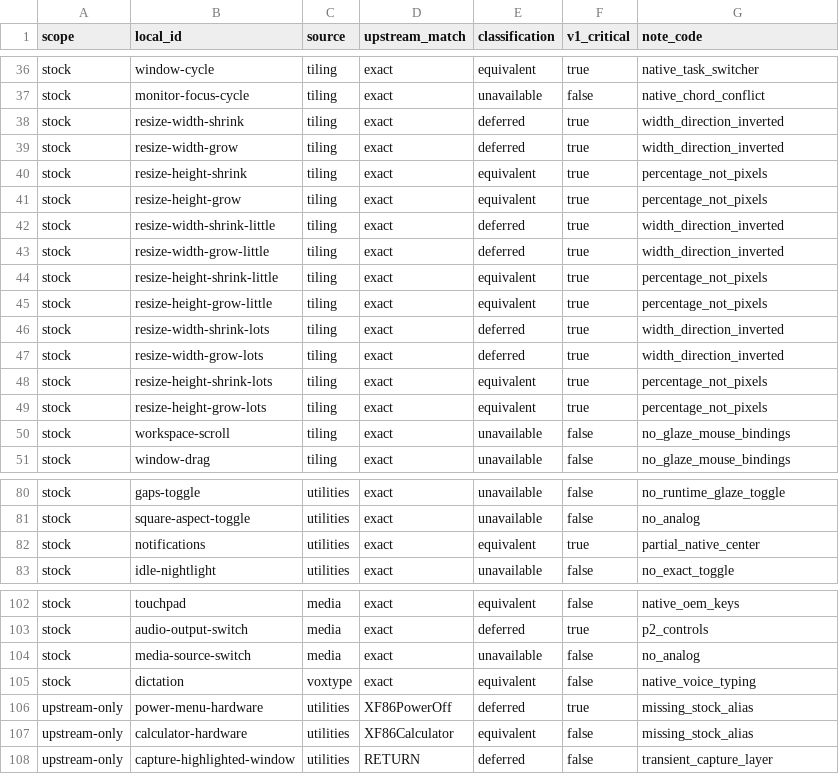
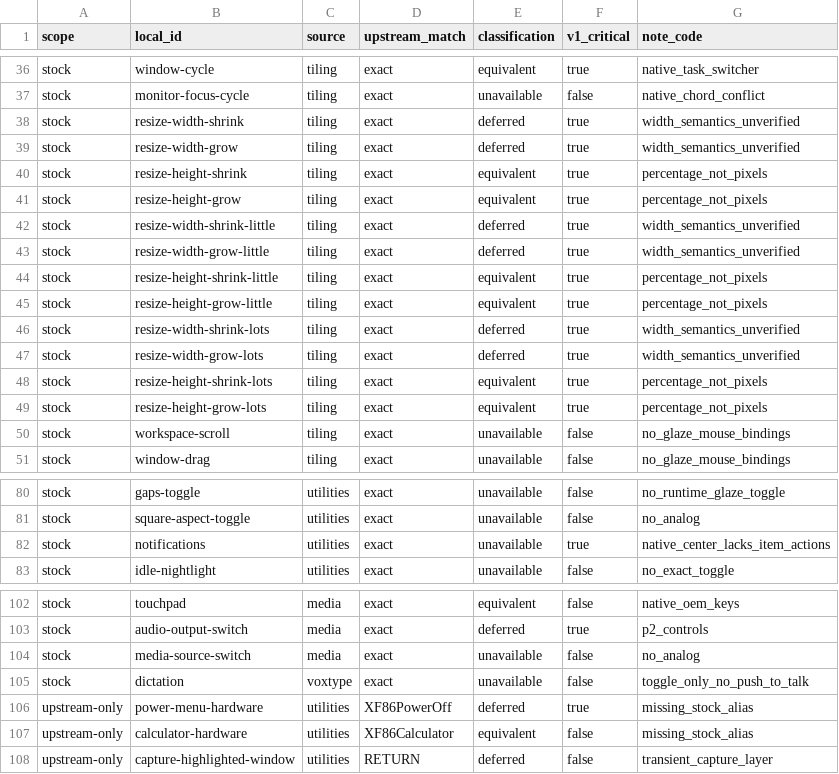
Before and after one commit to railapex/winmakase, a CSV file: docs/verification/v1/2026-09-08-p0/bindings-comparison.csv, drawn as a sheet; only a part is shown, gaps mark what is left out.

Commit message:
[p0] correct binding comparison evidence
Co-authored-by: Chris Hynes <chris@programcsharp.com>

```diff
--- a/docs/verification/v1/2026-09-08-p0/bindings-comparison.csv
+++ b/docs/verification/v1/2026-09-08-p0/bindings-comparison.csv
@@ -37,12 +37,12 @@ stock,window-cycle,tiling,exact,equivalent,true,native_task_switcher
 stock,monitor-focus-cycle,tiling,exact,unavailable,false,native_chord_conflict
-stock,resize-width-shrink,tiling,exact,deferred,true,width_direction_inverted
-stock,resize-width-grow,tiling,exact,deferred,true,width_direction_inverted
+stock,resize-width-shrink,tiling,exact,deferred,true,width_semantics_unverified
+stock,resize-width-grow,tiling,exact,deferred,true,width_semantics_unverified
 stock,resize-height-shrink,tiling,exact,equivalent,true,percentage_not_pixels
 stock,resize-height-grow,tiling,exact,equivalent,true,percentage_not_pixels
-stock,resize-width-shrink-little,tiling,exact,deferred,true,width_direction_inverted
-stock,resize-width-grow-little,tiling,exact,deferred,true,width_direction_inverted
+stock,resize-width-shrink-little,tiling,exact,deferred,true,width_semantics_unverified
+stock,resize-width-grow-little,tiling,exact,deferred,true,width_semantics_unverified
 stock,resize-height-shrink-little,tiling,exact,equivalent,true,percentage_not_pixels
 stock,resize-height-grow-little,tiling,exact,equivalent,true,percentage_not_pixels
-stock,resize-width-shrink-lots,tiling,exact,deferred,true,width_direction_inverted
-stock,resize-width-grow-lots,tiling,exact,deferred,true,width_direction_inverted
+stock,resize-width-shrink-lots,tiling,exact,deferred,true,width_semantics_unverified
+stock,resize-width-grow-lots,tiling,exact,deferred,true,width_semantics_unverified
 stock,resize-height-shrink-lots,tiling,exact,equivalent,true,percentage_not_pixels
@@ -81,3 +81,3 @@ stock,gaps-toggle,utilities,exact,unavailable,false,no_runtime_glaze_toggle
 stock,square-aspect-toggle,utilities,exact,unavailable,false,no_analog
-stock,notifications,utilities,exact,equivalent,true,partial_native_center
+stock,notifications,utilities,exact,unavailable,true,native_center_lacks_item_actions
 stock,idle-nightlight,utilities,exact,unavailable,false,no_exact_toggle
@@ -104,3 +104,3 @@ stock,audio-output-switch,media,exact,deferred,true,p2_controls
 stock,media-source-switch,media,exact,unavailable,false,no_analog
-stock,dictation,voxtype,exact,equivalent,false,native_voice_typing
+stock,dictation,voxtype,exact,unavailable,false,toggle_only_no_push_to_talk
 upstream-only,power-menu-hardware,utilities,XF86PowerOff,deferred,true,missing_stock_alias
```
Also changed, not shown: 1 other file.
